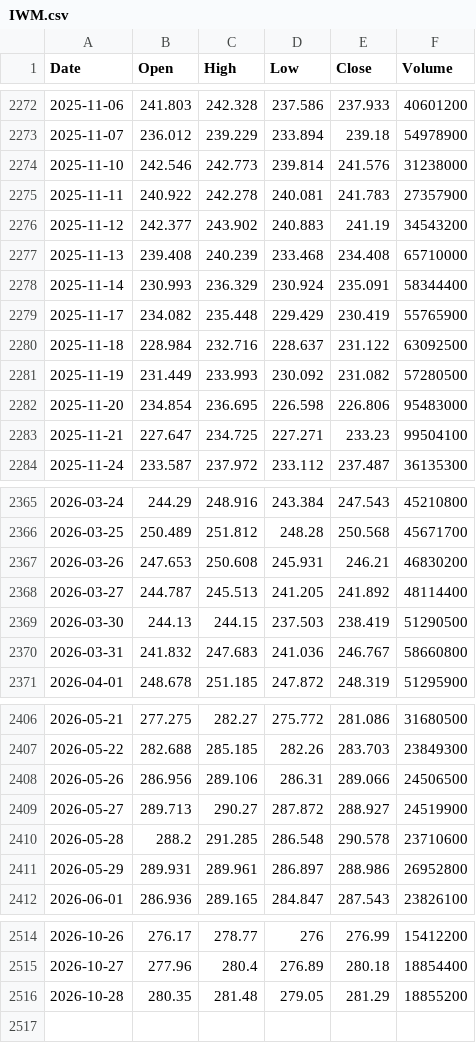
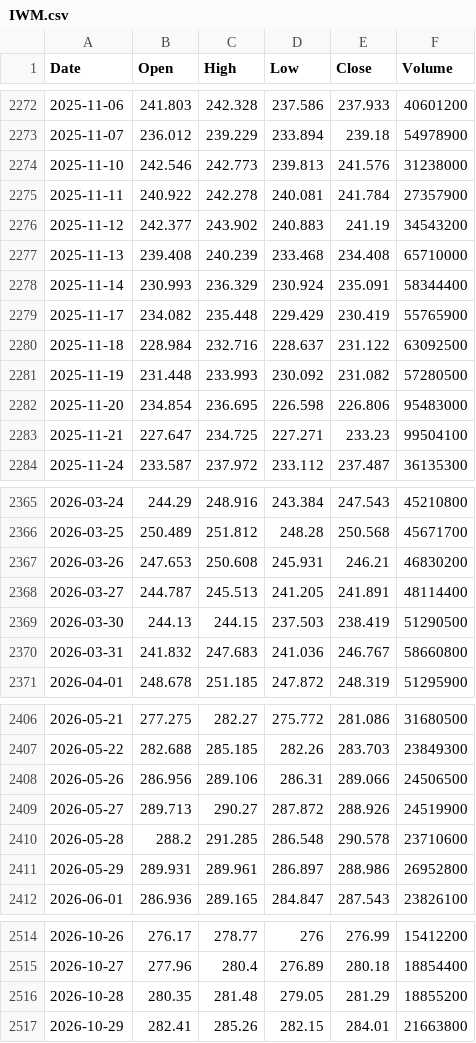
Before and after one commit to anilguzel/iptv-test, a CSV file: daily/yahoo_us/IWM.csv, drawn as a sheet; only a part is shown, gaps mark what is left out.

```diff
--- a/daily/yahoo_us/IWM.csv
+++ b/daily/yahoo_us/IWM.csv
@@ -2273,4 +2273,4 @@ Date,Open,High,Low,Close,Volume
 2025-11-07,236.012,239.229,233.894,239.18,54978900
-2025-11-10,242.546,242.773,239.814,241.576,31238000
-2025-11-11,240.922,242.278,240.081,241.783,27357900
+2025-11-10,242.546,242.773,239.813,241.576,31238000
+2025-11-11,240.922,242.278,240.081,241.784,27357900
 2025-11-12,242.377,243.902,240.883,241.19,34543200
@@ -2280,3 +2280,3 @@ Date,Open,High,Low,Close,Volume
 2025-11-18,228.984,232.716,228.637,231.122,63092500
-2025-11-19,231.449,233.993,230.092,231.082,57280500
+2025-11-19,231.448,233.993,230.092,231.082,57280500
 2025-11-20,234.854,236.695,226.598,226.806,95483000
@@ -2367,3 +2367,3 @@ Date,Open,High,Low,Close,Volume
 2026-03-26,247.653,250.608,245.931,246.21,46830200
-2026-03-27,244.787,245.513,241.205,241.892,48114400
+2026-03-27,244.787,245.513,241.205,241.891,48114400
 2026-03-30,244.13,244.15,237.503,238.419,51290500
@@ -2408,3 +2408,3 @@ Date,Open,High,Low,Close,Volume
 2026-05-26,286.956,289.106,286.31,289.066,24506500
-2026-05-27,289.713,290.27,287.872,288.927,24519900
+2026-05-27,289.713,290.27,287.872,288.926,24519900
 2026-05-28,288.2,291.285,286.548,290.578,23710600
@@ -2516 +2516,2 @@ Date,Open,High,Low,Close,Volume
 2026-10-28,280.35,281.48,279.05,281.29,18855200
+2026-10-29,282.41,285.26,282.15,284.01,21663800
```
Also changed, not shown: daily/yahoo_us/ACMR.csv, daily/yahoo_us/AMBA.csv, 32 other files.
